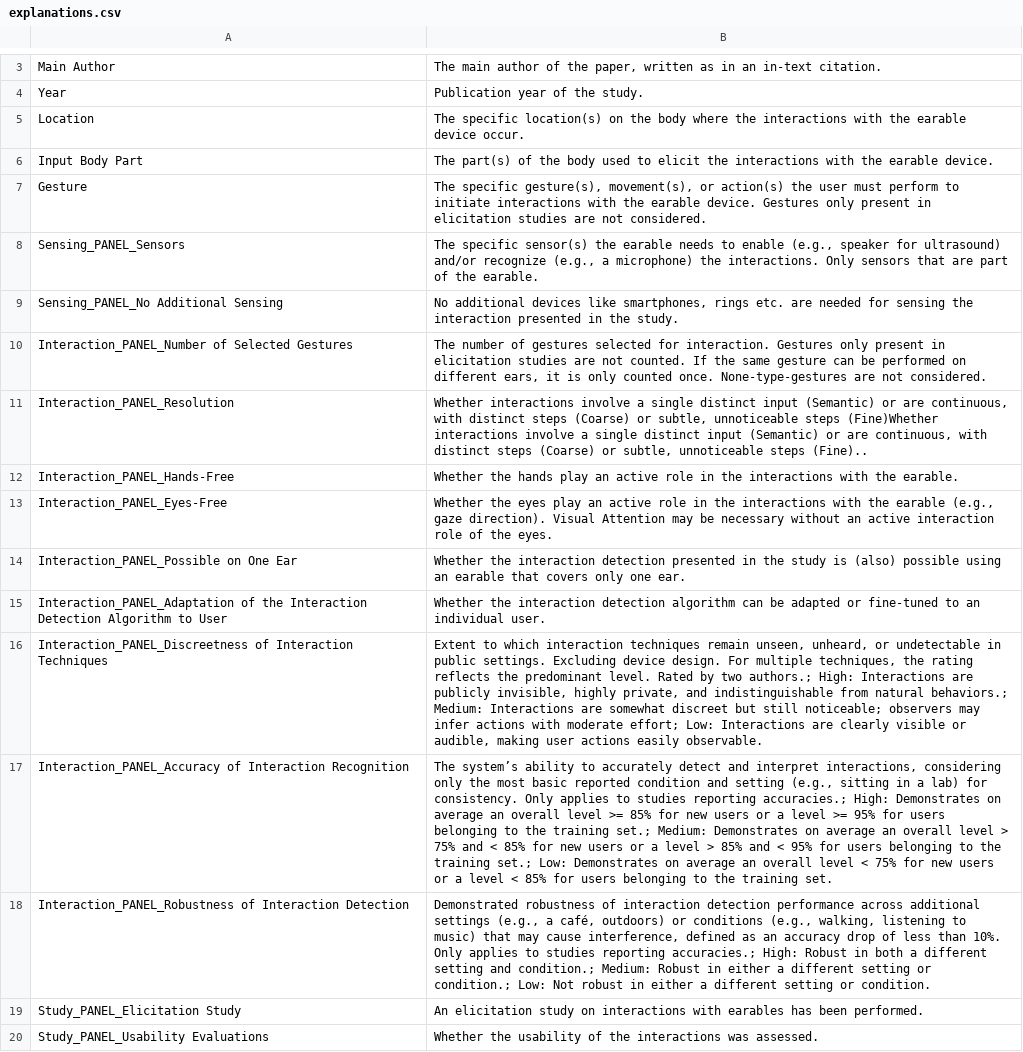
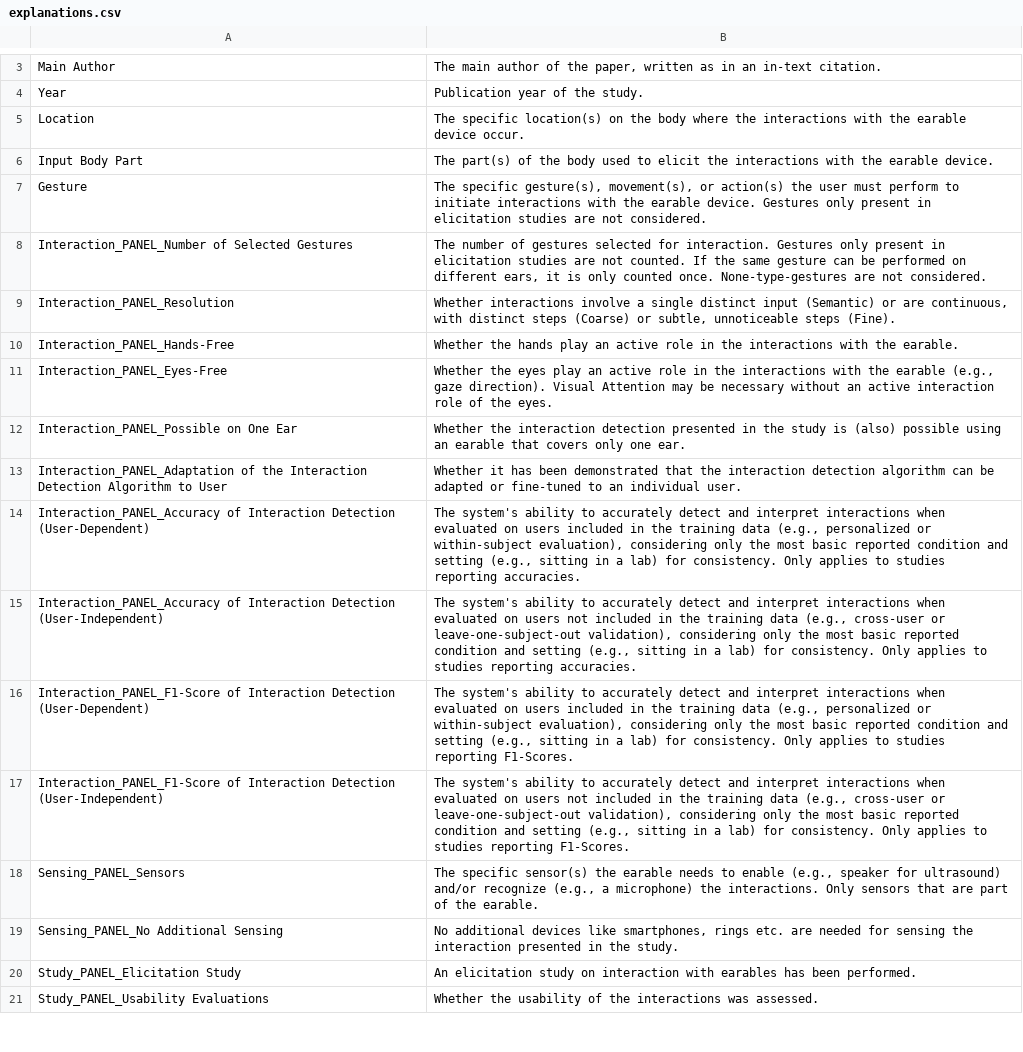
Before and after one commit to OpenEarable/earXplore, a CSV file: explanations.csv, drawn as a sheet; only a part is shown, gaps mark what is left out; removed rows and columns are numbered as before the commit, all else as after; the diff covers the shown part only; the diff names each change by its address in the sheet, - before the commit and + after, or states it on an @@ line.

Commit message:
introducing the new data to the website

```diff
--- a/explanations.csv
+++ b/explanations.csv
-B9: …unnoticeable steps (Fine)Whether interactions involve a single distinct input (Semantic) or are continuous, with distinct steps (Coarse) or subtle, unnoticeable steps (Fine)..
+B9: …unnoticeable steps (Fine).
-B13: Whether the interaction…
+B13: Whether it has been demonstrated that the interaction…
-row 16: Interaction_PANEL_Discreetness of Interaction Techniques | Extent to which interaction techniques remain unseen, unheard, or undetectable in public settings. Excluding device design. For multiple techniques, the rating reflects the predominant level. Rated by two authors.; High: Interactions are publicly invisible, highly private, and indistinguishable from natural behaviors.; Medium: Interactions are somewhat discreet but still noticeable; observers may infer actions with moderate effort; Low: Interactions are clearly visible or audible, making user actions easily observable.
-row 17: Interaction_PANEL_Accuracy of Interaction Recognition | The system’s ability to accurately detect and interpret interactions, considering only the most basic reported condition and setting (e.g., sitting in a lab) for consistency. Only applies to studies reporting accuracies.; High: Demonstrates on average an overall level >= 85% for new users or a level >= 95% for users belonging to the training set.; Medium: Demonstrates on average an overall level > 75% and < 85% for new users or a level > 85% and < 95% for users belonging to the training set.; Low: Demonstrates on average an overall level < 75% for new users or a level < 85% for users belonging to the training set.
-row 18: Interaction_PANEL_Robustness of Interaction Detection | Demonstrated robustness of interaction detection performance across additional settings (e.g., a café, outdoors) or conditions (e.g., walking, listening to music) that may cause interference, defined as an accuracy drop of less than 10%. Only applies to studies reporting accuracies.; High: Robust in both a different setting and condition.; Medium: Robust in either a different setting or condition.; Low: Not robust in either a different setting or condition.
+row 14: Interaction_PANEL_Accuracy of Interaction Detection (User-Dependent) | The system's ability to accurately detect and interpret interactions when evaluated on users included in the training data (e.g., personalized or within-subject evaluation), considering only the most basic reported condition and setting (e.g., sitting in a lab) for consistency. Only applies to studies reporting accuracies.
+row 15: Interaction_PANEL_Accuracy of Interaction Detection (User-Independent) | The system's ability to accurately detect and interpret interactions when evaluated on users not included in the training data (e.g., cross-user or leave-one-subject-out validation), considering only the most basic reported condition and setting (e.g., sitting in a lab) for consistency. Only applies to studies reporting accuracies.
+row 16: Interaction_PANEL_F1-Score of Interaction Detection (User-Dependent) | The system's ability to accurately detect and interpret interactions when evaluated on users included in the training data (e.g., personalized or within-subject evaluation), considering only the most basic reported condition and setting (e.g., sitting in a lab) for consistency. Only applies to studies reporting F1-Scores.
+row 17: Interaction_PANEL_F1-Score of Interaction Detection (User-Independent) | The system's ability to accurately detect and interpret interactions when evaluated on users not included in the training data (e.g., cross-user or leave-one-subject-out validation), considering only the most basic reported condition and setting (e.g., sitting in a lab) for consistency. Only applies to studies reporting F1-Scores.
@@ row 8 moved to row 18: Sensing_PANEL_Sensors @@
@@ row 9 moved to row 19: Sensing_PANEL_No Additional Sensing @@
-B20: …study on interactions with earables…
+B20: …study on interaction with earables…
```
Also changed, not shown: 5 added rows, 4 removed rows and 10 edited cells elsewhere in this file, 4 other files.
